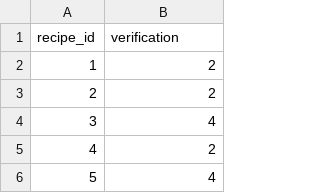
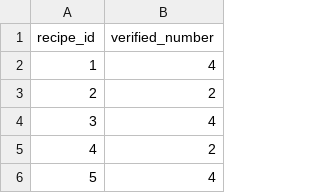
Before and after one commit to Tomoya-Hagen/SEPR-Group-project-Fork-and-Flavor, a CSV file: backend/src/main/resources/recipeVerified.csv, drawn as a sheet; only a part is shown.

```diff
--- a/backend/src/main/resources/recipeVerified.csv
+++ b/backend/src/main/resources/recipeVerified.csv
@@ -1,3 +1,3 @@
-recipe_id,verification
-1,2
+recipe_id,verified_number
+1,4
 2,2
```
Also changed, not shown: backend/src/main/resources/recipe.csv, 10 other files.
